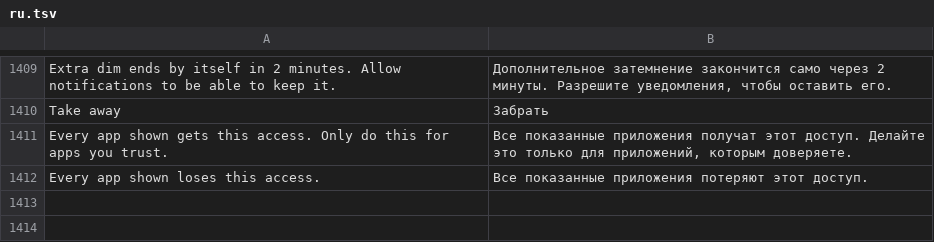
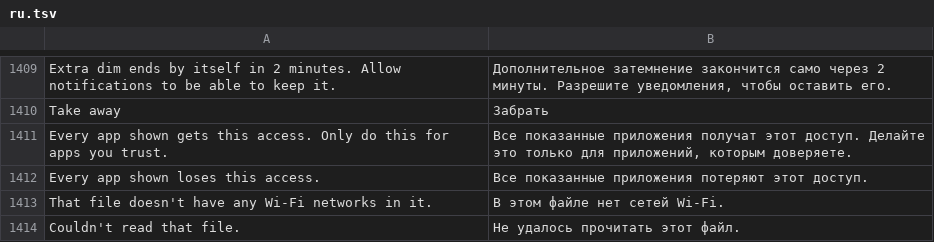
Before and after one commit to Order52/tinykit, a TSV file: app/src/main/assets/i18n/ru.tsv, drawn as a sheet; only a part is shown, gaps mark what is left out.

```diff
--- a/app/src/main/assets/i18n/ru.tsv
+++ b/app/src/main/assets/i18n/ru.tsv
@@ -1412 +1412,3 @@ Every app shown gets this access. Only do this for apps you trust.	Все пок
 Every app shown loses this access.	Все показанные приложения потеряют этот доступ.
+That file doesn't have any Wi-Fi networks in it.	В этом файле нет сетей Wi-Fi.
+Couldn't read that file.	Не удалось прочитать этот файл.
```
Also changed, not shown: app/src/main/assets/i18n/es.tsv, 10 other files.
